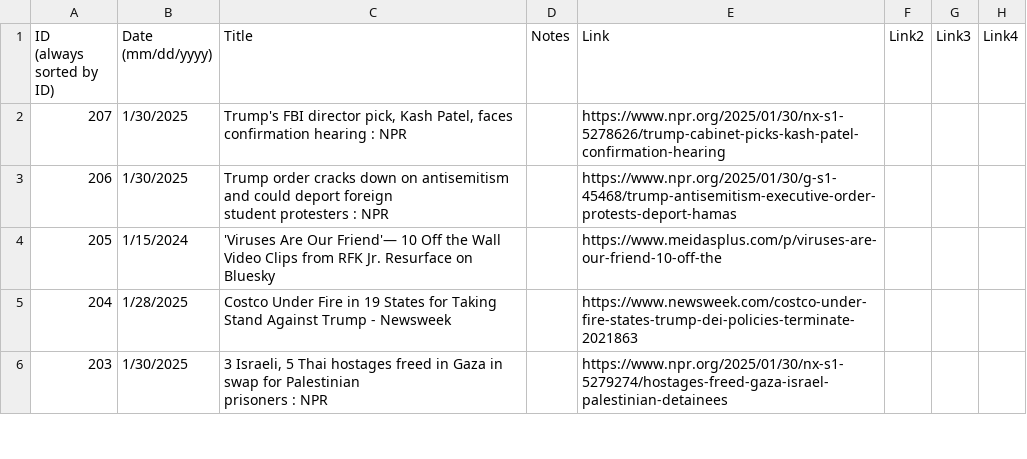
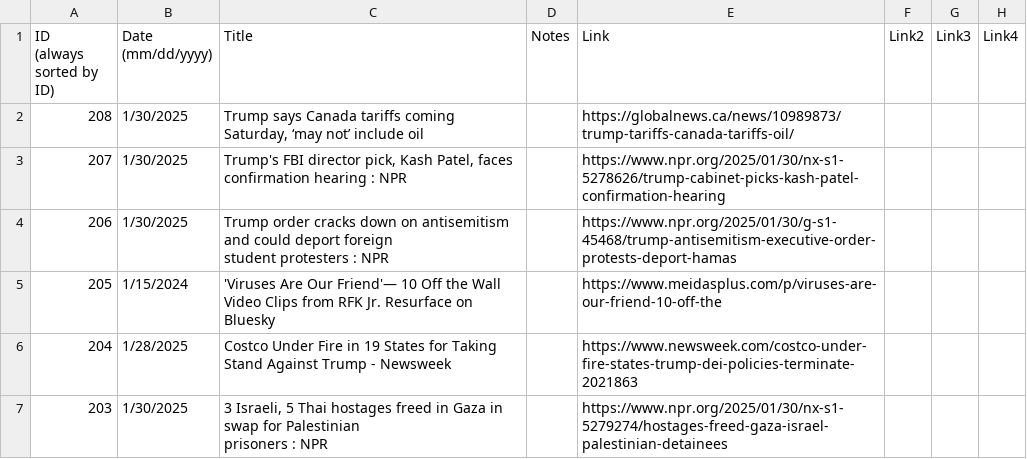
Before and after one commit to jonms83/TrumpsAmerica2025, a CSV file: TrumpsAmerica2025.csv, drawn as a sheet; only a part is shown; the diff names each change by its address in the sheet, - before the commit and + after, or states it on an @@ line.

Commit message:
Update TrumpsAmerica2025.csv

```diff
--- a/TrumpsAmerica2025.csv
+++ b/TrumpsAmerica2025.csv
+row 2: 208 | 1/30/2025 | Trump says Canada tariffs coming Saturday, ‘may not’ include oil |  | https://globalnews.ca/news/10989873/trump-tariffs-canada-tariffs-oil/
```
